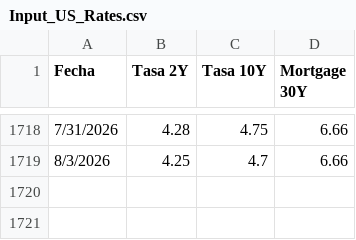
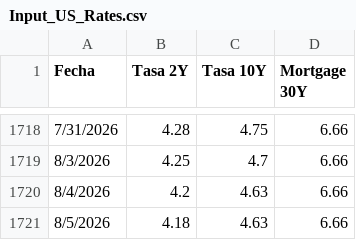
Before and after one commit to davidrouxf/FB-Market-tracker, a CSV file: Input_US_Rates.csv, drawn as a sheet; only a part is shown, gaps mark what is left out.

```diff
--- a/Input_US_Rates.csv
+++ b/Input_US_Rates.csv
@@ -1719 +1719,3 @@
 8/3/2026,4.25,4.7,6.66
+8/4/2026,4.2,4.63,6.66
+8/5/2026,4.18,4.63,6.66
```
Also changed, not shown: Input_MXN.csv.
